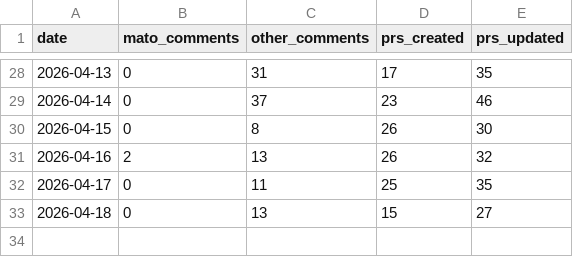
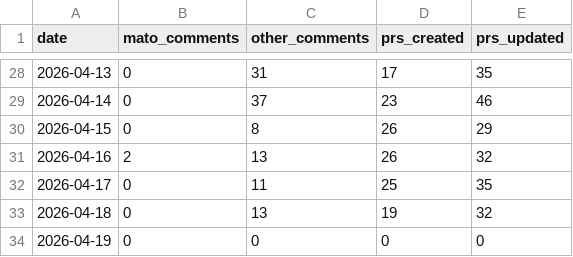
Before and after one commit to MatoTeziTanka/parameter-golf, a CSV file: data/community_activity.csv, drawn as a sheet; only a part is shown, gaps mark what is left out.

```diff
--- a/data/community_activity.csv
+++ b/data/community_activity.csv
@@ -29,5 +29,6 @@ date,mato_comments,other_comments,prs_created,prs_updated
 2026-04-14,0,37,23,46
-2026-04-15,0,8,26,30
+2026-04-15,0,8,26,29
 2026-04-16,2,13,26,32
 2026-04-17,0,11,25,35
-2026-04-18,0,13,15,27
+2026-04-18,0,13,19,32
+2026-04-19,0,0,0,0
```
Also changed, not shown: 5 other files.
